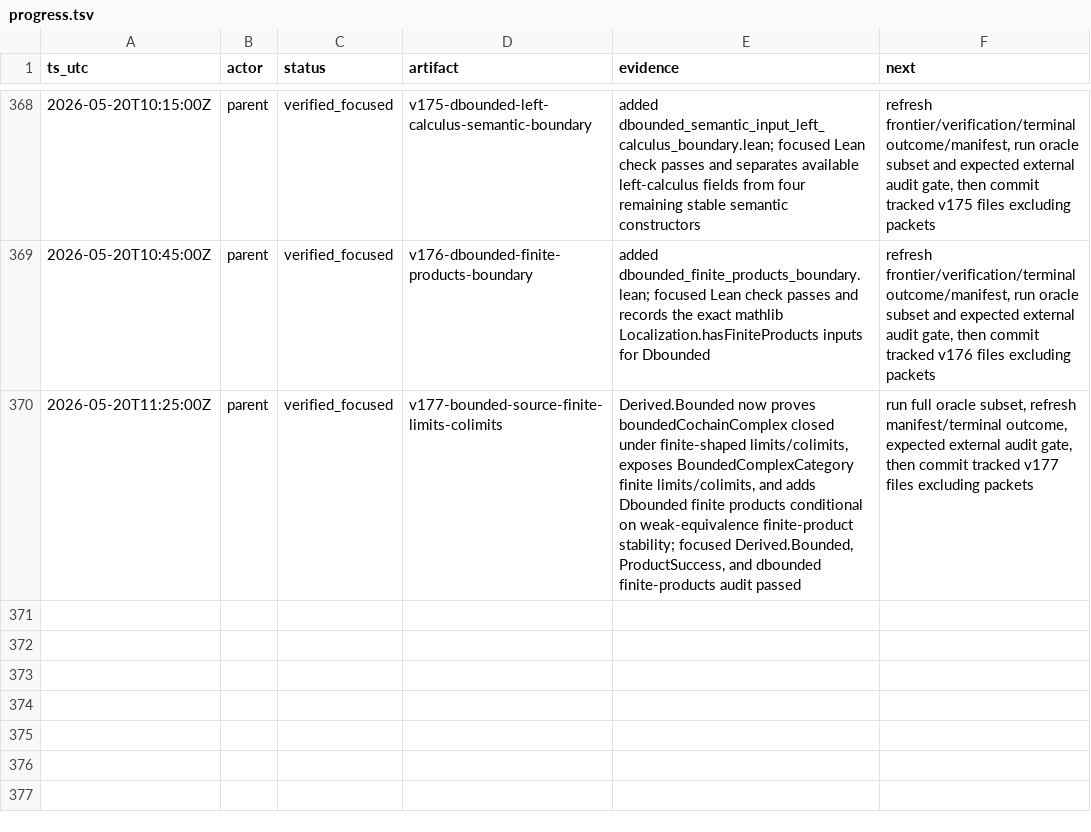
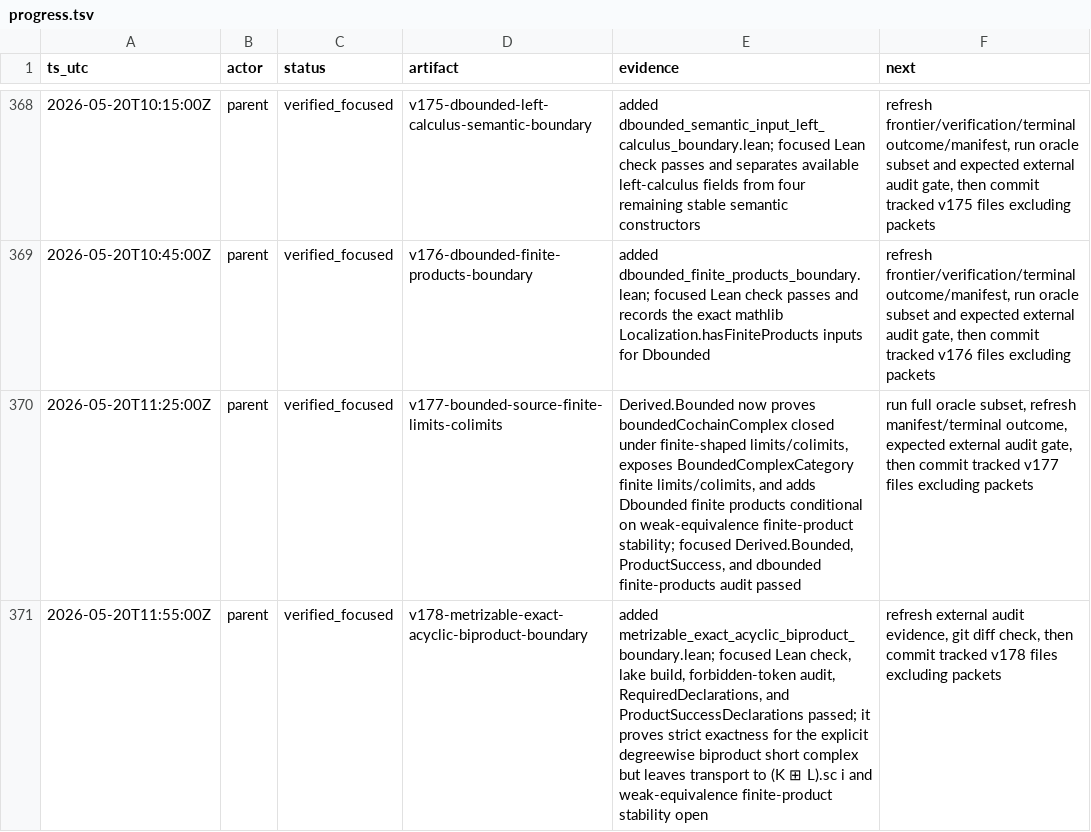
Before and after one commit to Rokurolize/lean-lca-exact-challenge-20260518, a TSV file: progress.tsv, drawn as a sheet; only a part is shown, gaps mark what is left out; the diff names each change by its address in the sheet, - before the commit and + after, or states it on an @@ line.

Commit message:
Add Metrizable exact-acyclic biproduct boundary

```diff
--- a/progress.tsv
+++ b/progress.tsv
+row 371: 2026-05-20T11:55:00Z | parent | verified_focused | v178-metrizable-exact-acyclic-biproduct-boundary | added metrizable_exact_acyclic_biproduct_boundary.lean; focused Lean check, lake build, forbidden-token audit, RequiredDeclarations, and ProductSuccessDeclarations passed; it proves strict exactness for the explicit degreewise biproduct short complex but leaves transport to (K ⊞ L).sc i and weak-equivalence finite-product stability open | refresh external audit evidence, git diff check, then commit tracked v178 files excluding packets
```
Also changed, not shown: 7 other files.
